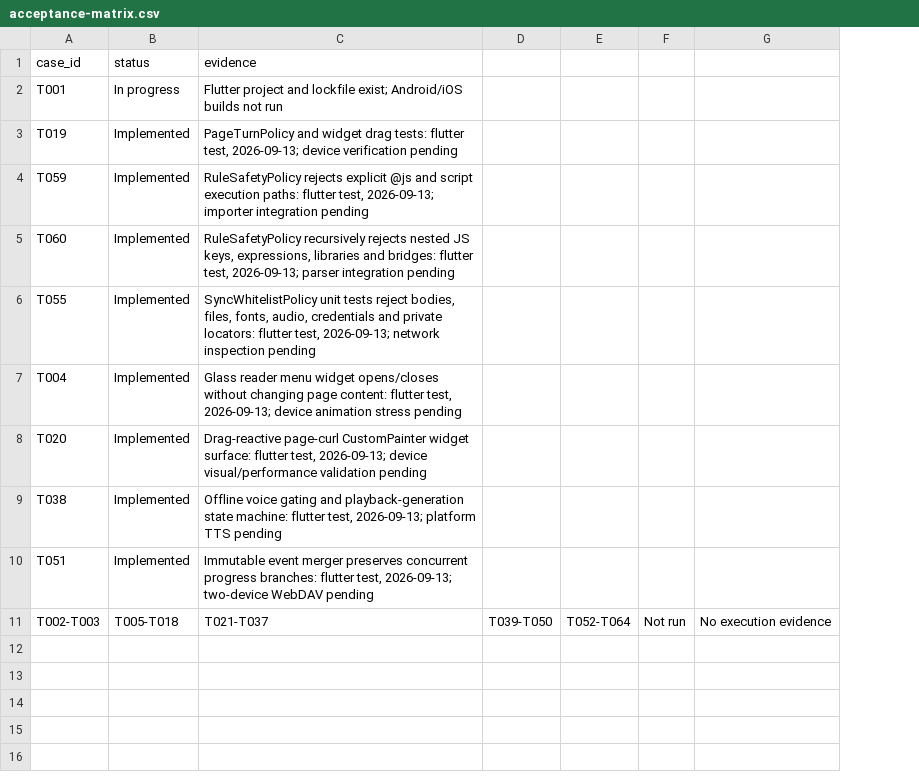
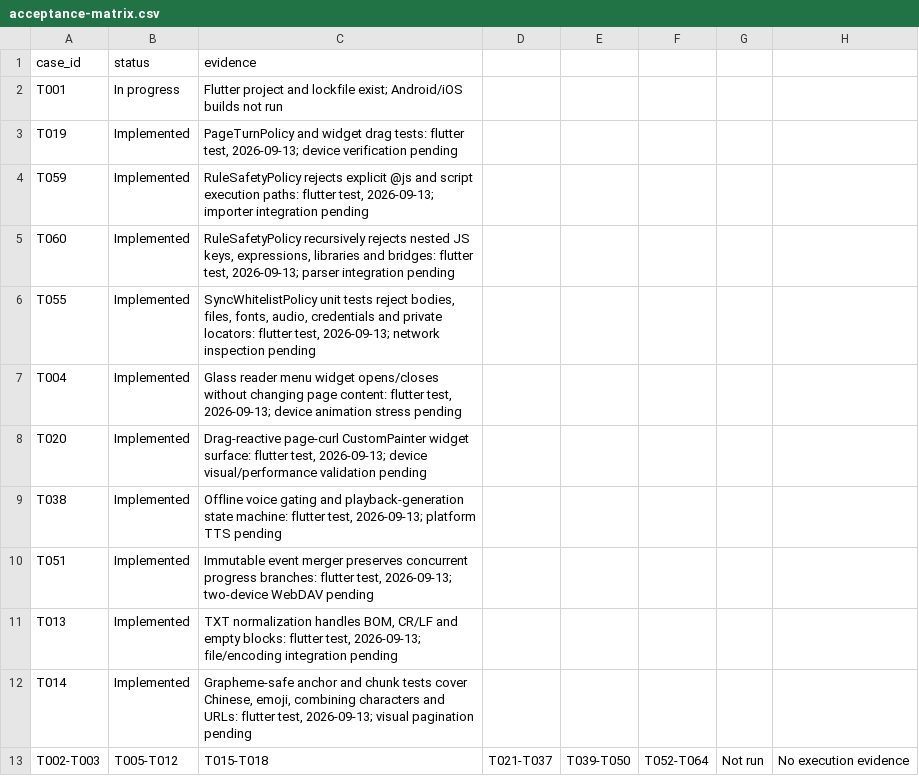
Before and after one commit to WuLiuQi1/PaperAges-r, a CSV file: paper_ages_reader/quality/acceptance-matrix.csv, drawn as a sheet; addresses are those after the commit; the diff names each change by its address in the sheet, - before the commit and + after, or states it on an @@ line.

Commit message:
feat: establish grapheme-safe text anchor baseline

```diff
--- a/paper_ages_reader/quality/acceptance-matrix.csv
+++ b/paper_ages_reader/quality/acceptance-matrix.csv
+column D, row 13: T021-T037
+row 11: T013 | Implemented | TXT normalization handles BOM, CR/LF and empty blocks: flutter test, 2026-09-13; file/encoding integration pending
+row 12: T014 | Implemented | Grapheme-safe anchor and chunk tests cover Chinese, emoji, combining characters and URLs: flutter test, 2026-09-13; visual pagination pending
-B13 (status): T005-T018
+B13 (status): T005-T012
-C13 (evidence): T021-T037
+C13 (evidence): T015-T018
```
Also changed, not shown: 6 other files.
